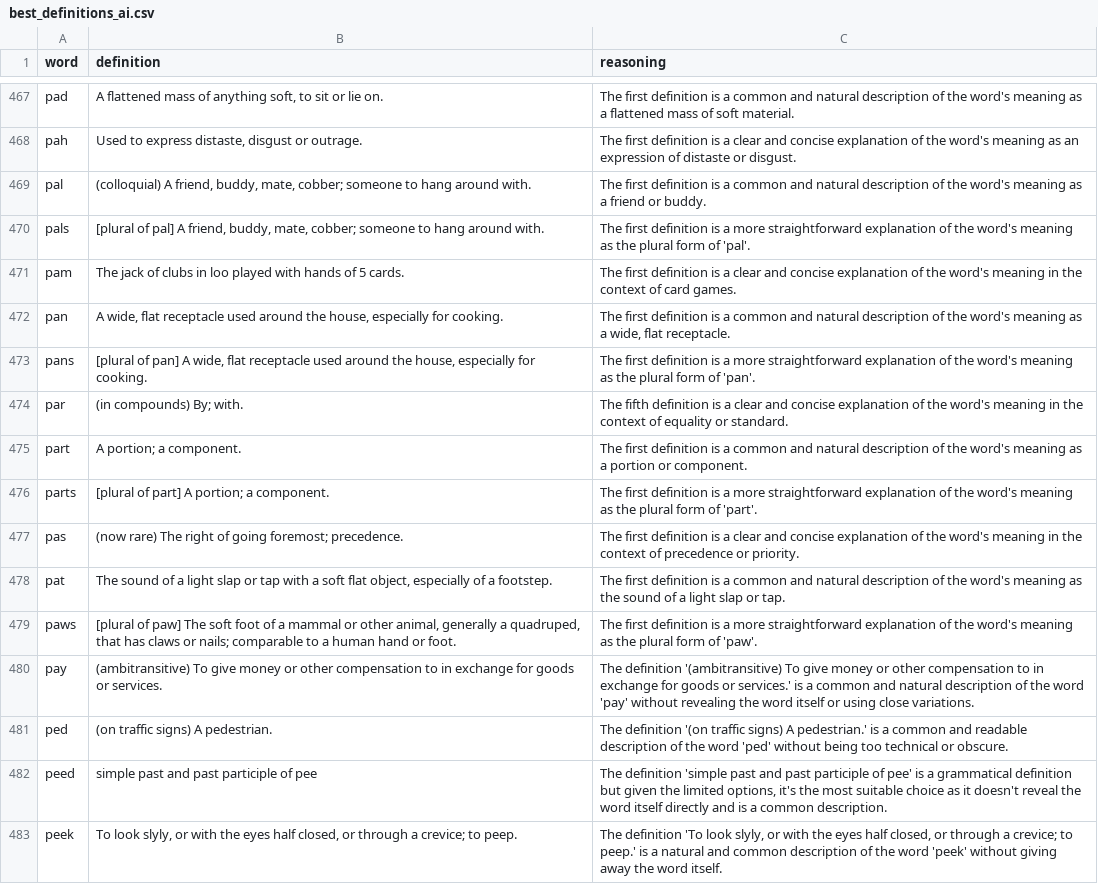
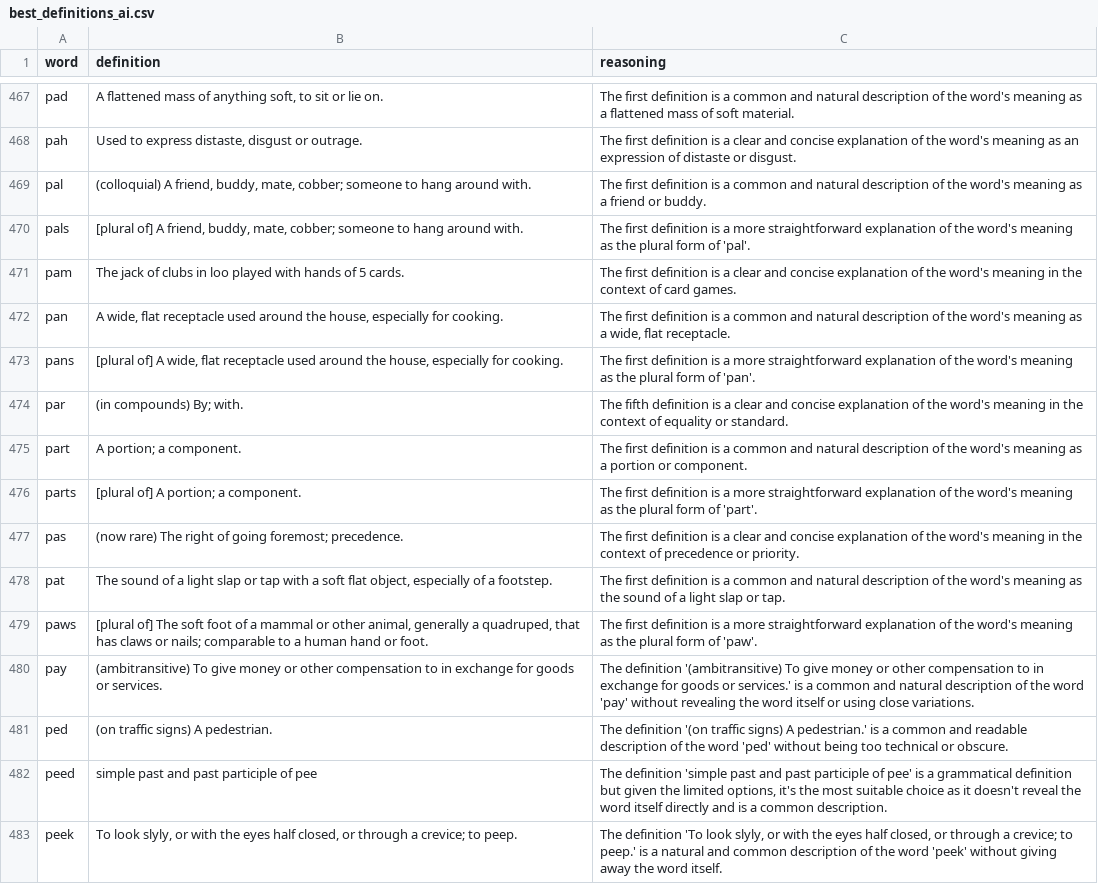
Before and after one commit to Jzurcc/anadrome-puzzles, a CSV file: best_definitions_ai.csv, drawn as a sheet; only a part is shown, gaps mark what is left out; the diff covers the shown part only.

```diff
--- a/best_definitions_ai.csv
+++ b/best_definitions_ai.csv
@@ -470,12 +470,12 @@ pah,"Used to express distaste, disgust or outrage.",The first definition is a cl
 pal,"(colloquial) A friend, buddy, mate, cobber; someone to hang around with.",The first definition is a common and natural description of the word's meaning as a friend or buddy.
-pals,"[plural of pal] A friend, buddy, mate, cobber; someone to hang around with.",The first definition is a more straightforward explanation of the word's meaning as the plural form of 'pal'.
+pals,"[plural of] A friend, buddy, mate, cobber; someone to hang around with.",The first definition is a more straightforward explanation of the word's meaning as the plural form of 'pal'.
 pam,The jack of clubs in loo played with hands of 5 cards.,The first definition is a clear and concise explanation of the word's meaning in the context of card games.
 pan,"A wide, flat receptacle used around the house, especially for cooking.","The first definition is a common and natural description of the word's meaning as a wide, flat receptacle."
-pans,"[plural of pan] A wide, flat receptacle used around the house, especially for cooking.",The first definition is a more straightforward explanation of the word's meaning as the plural form of 'pan'.
+pans,"[plural of] A wide, flat receptacle used around the house, especially for cooking.",The first definition is a more straightforward explanation of the word's meaning as the plural form of 'pan'.
 par,(in compounds) By; with.,The fifth definition is a clear and concise explanation of the word's meaning in the context of equality or standard.
 part,A portion; a component.,The first definition is a common and natural description of the word's meaning as a portion or component.
-parts,[plural of part] A portion; a component.,The first definition is a more straightforward explanation of the word's meaning as the plural form of 'part'.
+parts,[plural of] A portion; a component.,The first definition is a more straightforward explanation of the word's meaning as the plural form of 'part'.
 pas,(now rare) The right of going foremost; precedence.,The first definition is a clear and concise explanation of the word's meaning in the context of precedence or priority.
 pat,"The sound of a light slap or tap with a soft flat object, especially of a footstep.",The first definition is a common and natural description of the word's meaning as the sound of a light slap or tap.
-paws,"[plural of paw] The soft foot of a mammal or other animal, generally a quadruped, that has claws or nails; comparable to a human hand or foot.",The first definition is a more straightforward explanation of the word's meaning as the plural form of 'paw'.
+paws,"[plural of] The soft foot of a mammal or other animal, generally a quadruped, that has claws or nails; comparable to a human hand or foot.",The first definition is a more straightforward explanation of the word's meaning as the plural form of 'paw'.
 pay,(ambitransitive) To give money or other compensation to in exchange for goods or services.,The definition '(ambitransitive) To give money or other compensation to in exchange for goods or services.' is a common and natural description of the word 'pay' without revealing the word itself or using close variations.
```
Also changed, not shown: 85 edited cells elsewhere in this file, 2 other files.
